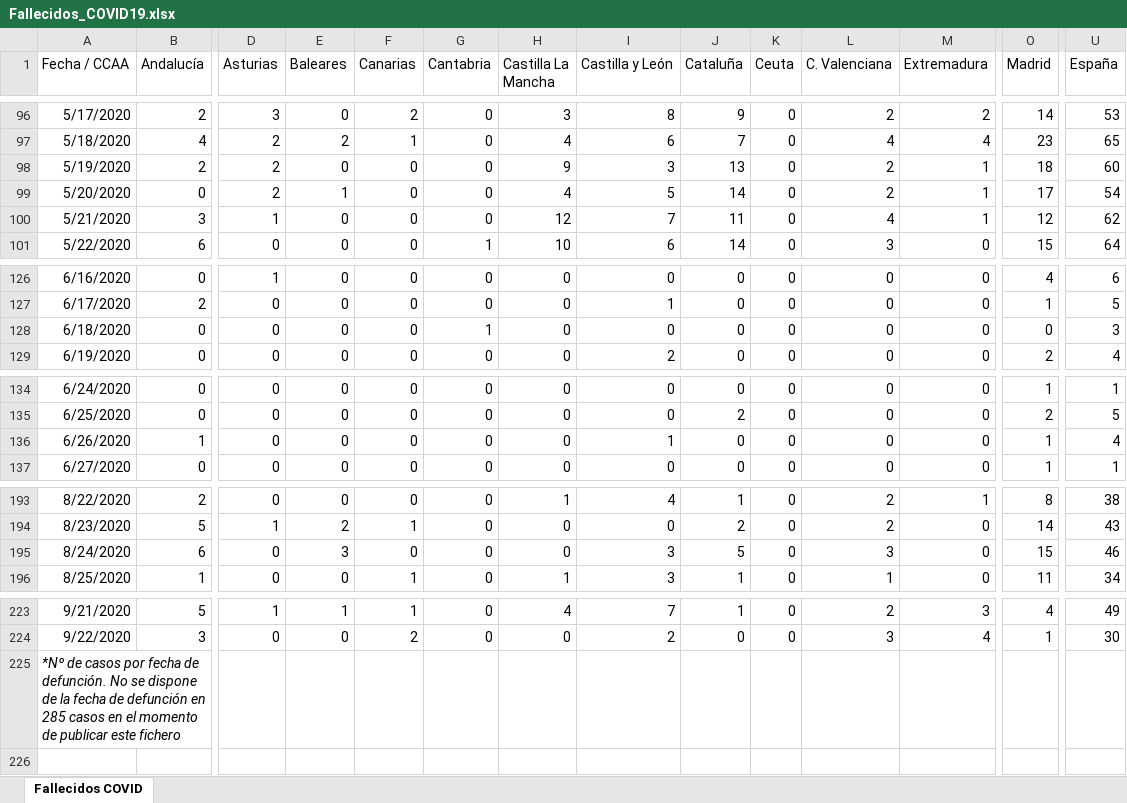
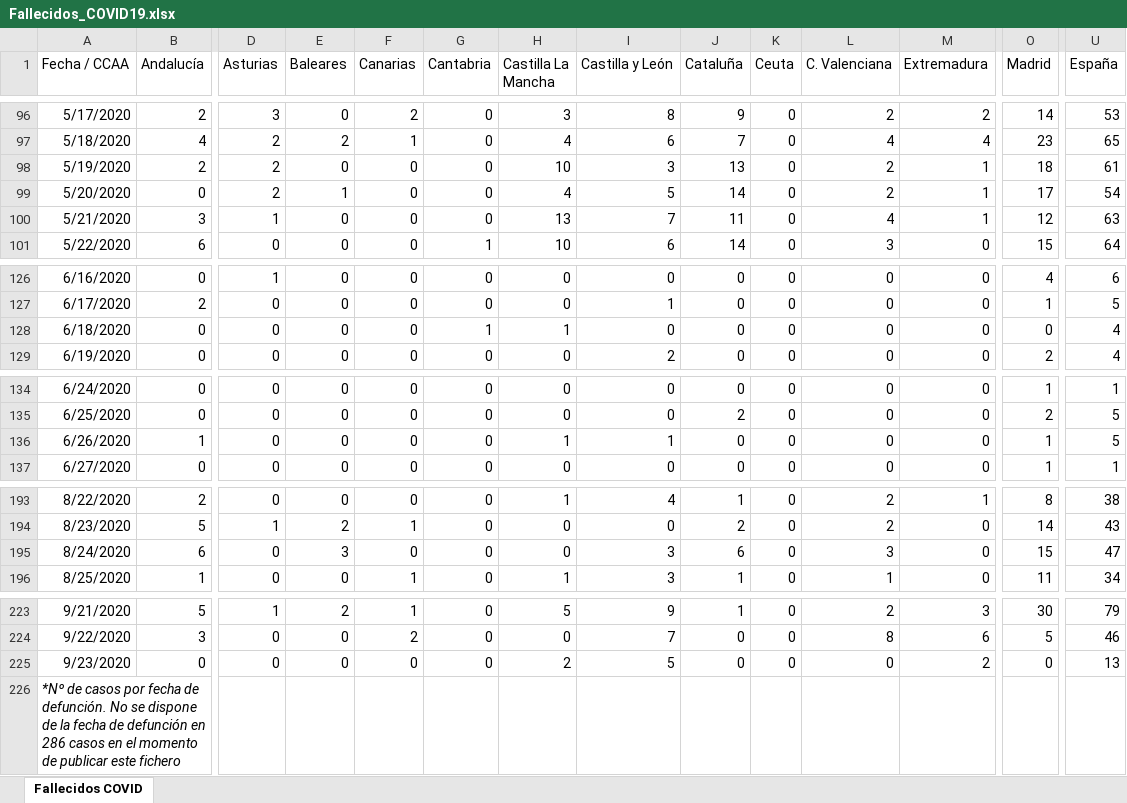
Before and after one commit to svavassori/covid-19-spain, an Excel workbook: csv/Fallecidos_COVID19.xlsx, sheet Fallecidos COVID, drawn as a sheet; only a part is shown, gaps mark what is left out; values as stored, in another font and other column widths than the file's, no borders; addresses are those after the commit; rows hold the shown columns only; the diff covers the shown part only; the diff names each change by its address in the sheet, - before the commit and + after, or states it on an @@ line.

```diff
--- a/csv/Fallecidos_COVID19.xlsx (sheet Fallecidos COVID)
+++ b/csv/Fallecidos_COVID19.xlsx (sheet Fallecidos COVID)
-H98 (Castilla La Mancha): 9
+H98 (Castilla La Mancha): 10
-U98 (España): 60
+U98 (España): 61
-H100 (Castilla La Mancha): 12
+H100 (Castilla La Mancha): 13
-U100 (España): 62
+U100 (España): 63
-H128 (Castilla La Mancha): 0
+H128 (Castilla La Mancha): 1
-U128 (España): 3
+U128 (España): 4
-H136 (Castilla La Mancha): 0
+H136 (Castilla La Mancha): 1
-U136 (España): 4
+U136 (España): 5
-J195 (Cataluña): 5
+J195 (Cataluña): 6
-U195 (España): 46
+U195 (España): 47
-E223 (Baleares): 1
+E223 (Baleares): 2
-H223 (Castilla La Mancha): 4
+H223 (Castilla La Mancha): 5
-I223 (Castilla y León): 7
+I223 (Castilla y León): 9
-O223 (Madrid): 4
+O223 (Madrid): 30
-U223 (España): 49
+U223 (España): 79
-I224 (Castilla y León): 2
+I224 (Castilla y León): 7
-L224 (C. Valenciana): 3
+L224 (C. Valenciana): 8
-M224 (Extremadura): 4
+M224 (Extremadura): 6
-O224 (Madrid): 1
+O224 (Madrid): 5
-U224 (España): 30
+U224 (España): 46
+row 225: 9/23/2020 | 0 | 0 | 0 | 0 | 0 | 2 | 5 | 0 | 0 | 0 | 2 | 0 | 13
-A226 (Fecha / CCAA): …defunción en 285 casos en…
+A226 (Fecha / CCAA): …defunción en 286 casos en…
```
Also changed, not shown: 32 edited cells elsewhere in this sheet, 5 other files.
